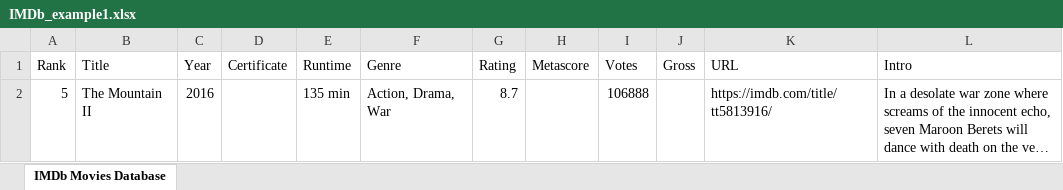
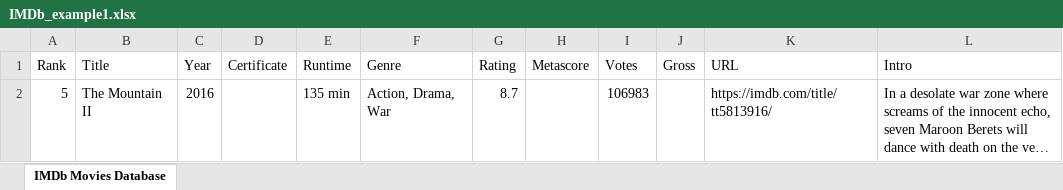
Before and after one commit to amoroma-bb/IMDb-Scrap-EDA, an Excel workbook: IMDb_example1.xlsx, sheet IMDb Movies Database, drawn as a sheet; long unchanged cells end in …; values as stored, in another font and other column widths than the file's, no borders; the diff names each change by its address in the sheet, - before the commit and + after, or states it on an @@ line.

```diff
--- a/IMDb_example1.xlsx (sheet IMDb Movies Database)
+++ b/IMDb_example1.xlsx (sheet IMDb Movies Database)
-I2 (Votes): 106888
+I2 (Votes): 106983
```
Also changed, not shown: 8 other files.
